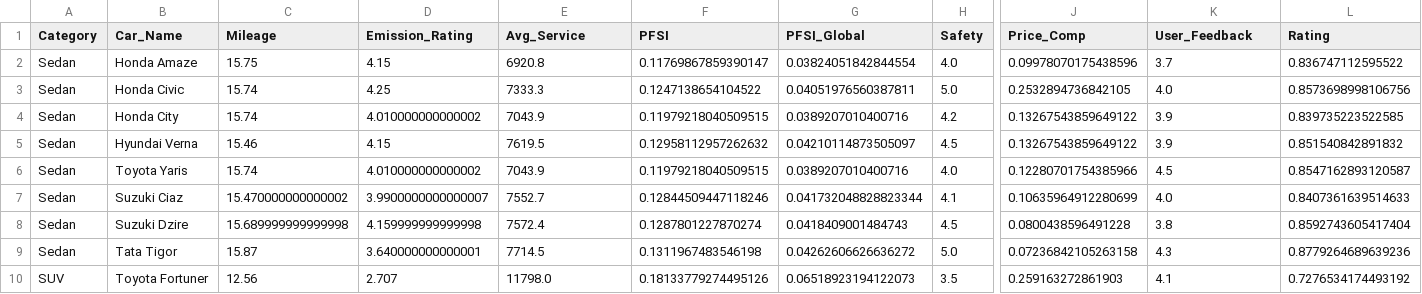
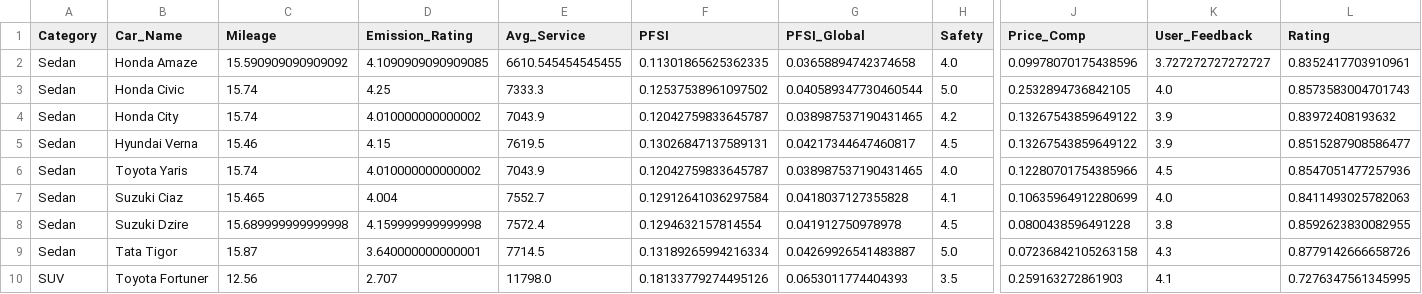
Before and after one commit to ishaansharma7/RA24_Cybercrats_WIMDR, a CSV file: sih project/sihproject/vmi/static/carprofiles/carprofiles.csv, drawn as a sheet; only a part is shown, gaps mark what is left out; the diff covers the shown part only; the diff names each change by its address in the sheet, - before the commit and + after, or states it on an @@ line.

```diff
--- a/sih project/sihproject/vmi/static/carprofiles/carprofiles.csv
+++ b/sih project/sihproject/vmi/static/carprofiles/carprofiles.csv
-C2 (Mileage): 15.75
+C2 (Mileage): 15.590909090909092
-D2 (Emission_Rating): 4.15
+D2 (Emission_Rating): 4.1090909090909085
-E2 (Avg_Service): 6920.8
+E2 (Avg_Service): 6610.545454545455
-F2 (PFSI): 0.11769867859390147
+F2 (PFSI): 0.11301865625362335
-G2 (PFSI_Global): 0.03824051842844554
+G2 (PFSI_Global): 0.03658894742374658
-K2 (User_Feedback): 3.7
+K2 (User_Feedback): 3.727272727272727
-L2 (Rating): 0.836747112595522
+L2 (Rating): 0.8352417703910961
-F3 (PFSI): 0.1247138654104522
+F3 (PFSI): 0.12537538961097502
-G3 (PFSI_Global): 0.04051976560387811
+G3 (PFSI_Global): 0.040589347730460544
-L3 (Rating): 0.8573698998106756
+L3 (Rating): 0.8573583004701743
-F4 (PFSI): 0.11979218040509515
+F4 (PFSI): 0.12042759833645787
-G4 (PFSI_Global): 0.0389207010400716
+G4 (PFSI_Global): 0.038987537190431465
-L4 (Rating): 0.839735223522585
+L4 (Rating): 0.83972408193632
-F5 (PFSI): 0.12958112957262632
+F5 (PFSI): 0.13026847137589131
-G5 (PFSI_Global): 0.04210114873505097
+G5 (PFSI_Global): 0.04217344647460817
-L5 (Rating): 0.851540842891832
+L5 (Rating): 0.8515287908586477
-F6 (PFSI): 0.11979218040509515
+F6 (PFSI): 0.12042759833645787
-G6 (PFSI_Global): 0.0389207010400716
+G6 (PFSI_Global): 0.038987537190431465
-L6 (Rating): 0.8547162893120587
+L6 (Rating): 0.8547051477257936
-C7 (Mileage): 15.470000000000002
+C7 (Mileage): 15.465
-D7 (Emission_Rating): 3.9900000000000007
+D7 (Emission_Rating): 4.004
-F7 (PFSI): 0.12844509447118246
+F7 (PFSI): 0.12912641036297584
-G7 (PFSI_Global): 0.041732048828823344
+G7 (PFSI_Global): 0.0418037127355828
-L7 (Rating): 0.8407361639514633
+L7 (Rating): 0.8411493025782063
-F8 (PFSI): 0.1287801227870274
+F8 (PFSI): 0.1294632157814554
-G8 (PFSI_Global): 0.0418409001484743
+G8 (PFSI_Global): 0.041912750978978
-L8 (Rating): 0.8592743605417404
+L8 (Rating): 0.8592623830082955
-F9 (PFSI): 0.1311967483546198
+F9 (PFSI): 0.13189265994216334
-G9 (PFSI_Global): 0.04262606626636272
+G9 (PFSI_Global): 0.04269926541483887
-L9 (Rating): 0.8779264689639236
+L9 (Rating): 0.8779142666658726
-G10 (PFSI_Global): 0.06518923194122073
+G10 (PFSI_Global): 0.0653011774404393
-L10 (Rating): 0.7276534174493192
+L10 (Rating): 0.7276347561345995
```
Also changed, not shown: 26 edited cells elsewhere in this file, sih project/sihproject/vmi/static/carprofiles/Honda Amaze/service_info.csv, sih project/sihproject/vmi/static/carprofiles/Suzuki Ciaz/service_info.csv, 13 other files.
